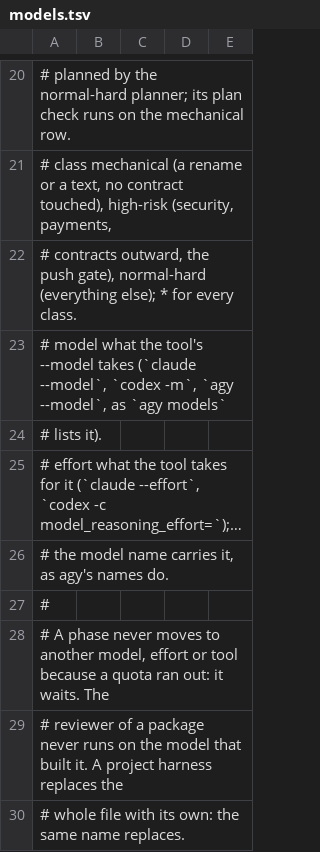
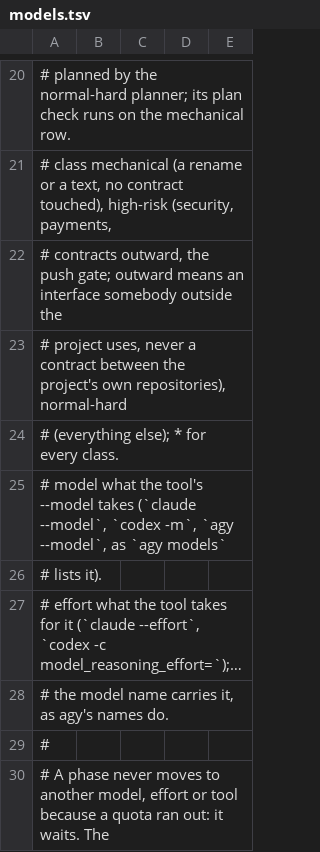
Before and after one commit to kartalbas/setup-ai-core, a TSV file: templates/.ai-core/models.tsv, drawn as a sheet; only a part is shown, gaps mark what is left out; the shorter side is filled out with more unchanged rows; long unchanged cells end in ….

Commit message:
Say what a contract outward is in the high-risk class (#124)
Coordinators read a contract between their own repositories as outward and ran reviews on the costliest row. Outward now means an interface somebody outside the project uses, in every place the class is named.

Twin: skill text and a data file, no script twin.

```diff
--- a/templates/.ai-core/models.tsv
+++ b/templates/.ai-core/models.tsv
@@ -21,3 +21,5 @@
 # class   mechanical (a rename or a text, no contract touched), high-risk (security, payments,
-#         contracts outward, the push gate), normal-hard (everything else); * for every class.
+#         contracts outward, the push gate; outward means an interface somebody outside the
+#         project uses, never a contract between the project's own repositories), normal-hard
+#         (everything else); * for every class.
 # model   what the tool's --model takes (`claude --model`, `codex -m`, `agy --model`, as `agy models`
```
Also changed, not shown: 4 other files.
